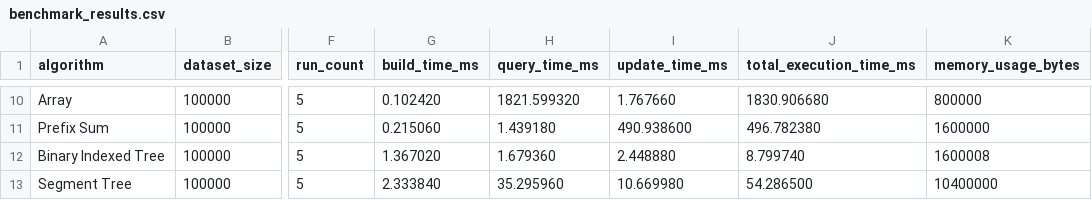
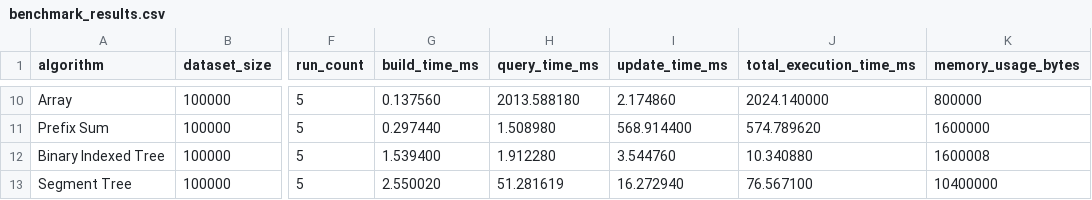
Before and after one commit to Gragy08/SensorBenchMark, a CSV file: SensorBenchmark/results/benchmark_results.csv, drawn as a sheet; only a part is shown, gaps mark what is left out; the diff covers the shown part only; the diff names each change by its address in the sheet, - before the commit and + after, or states it on an @@ line.

```diff
--- a/SensorBenchmark/results/benchmark_results.csv
+++ b/SensorBenchmark/results/benchmark_results.csv
-G10 (build_time_ms): 0.102420
+G10 (build_time_ms): 0.137560
-H10 (query_time_ms): 1821.599320
+H10 (query_time_ms): 2013.588180
-I10 (update_time_ms): 1.767660
+I10 (update_time_ms): 2.174860
-J10 (total_execution_time_ms): 1830.906680
+J10 (total_execution_time_ms): 2024.140000
-G11 (build_time_ms): 0.215060
+G11 (build_time_ms): 0.297440
-H11 (query_time_ms): 1.439180
+H11 (query_time_ms): 1.508980
-I11 (update_time_ms): 490.938600
+I11 (update_time_ms): 568.914400
-J11 (total_execution_time_ms): 496.782380
+J11 (total_execution_time_ms): 574.789620
-G12 (build_time_ms): 1.367020
+G12 (build_time_ms): 1.539400
-H12 (query_time_ms): 1.679360
+H12 (query_time_ms): 1.912280
-I12 (update_time_ms): 2.448880
+I12 (update_time_ms): 3.544760
-J12 (total_execution_time_ms): 8.799740
+J12 (total_execution_time_ms): 10.340880
-G13 (build_time_ms): 2.333840
+G13 (build_time_ms): 2.550020
-H13 (query_time_ms): 35.295960
+H13 (query_time_ms): 51.281619
-I13 (update_time_ms): 10.669980
+I13 (update_time_ms): 16.272940
-J13 (total_execution_time_ms): 54.286500
+J13 (total_execution_time_ms): 76.567100
```
Also changed, not shown: 32 edited cells elsewhere in this file, 3 other files.
